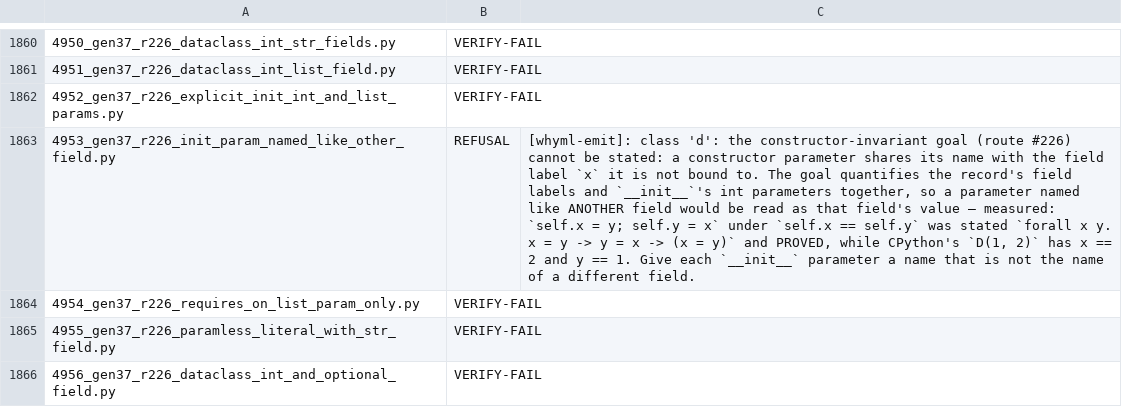
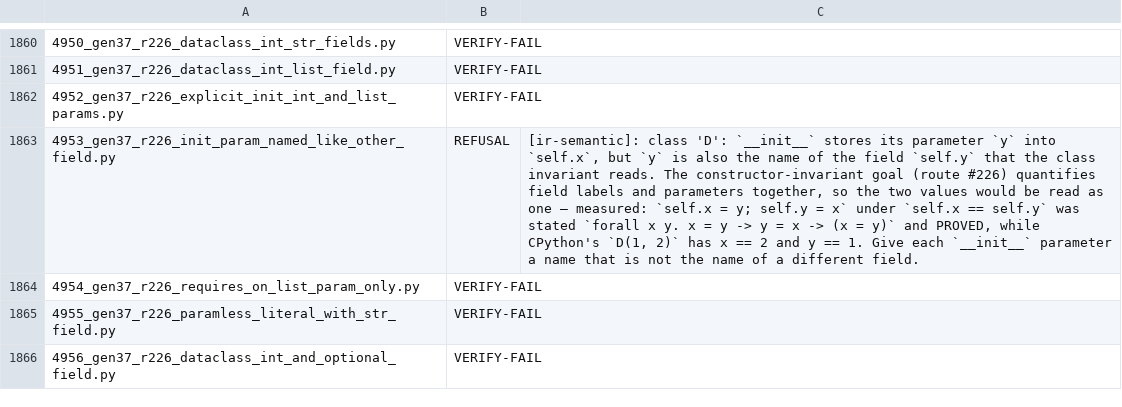
Before and after one commit to fderepas/pycsl, a TSV file: bin/refusal-witness-census.tsv, drawn as a sheet; only a part is shown, gaps mark what is left out; the diff names each change by its address in the sheet, - before the commit and + after, or states it on an @@ line.

```diff
--- a/bin/refusal-witness-census.tsv
+++ b/bin/refusal-witness-census.tsv
-C1863: [whyml-emit]: class 'd': the constructor-invariant goal (route #226) cannot be stated: a constructor parameter shares its name with the field label `x` it is not bound to. The goal quantifies the record's field labels and `__init__`'s int parameters together, so a parameter named like ANOTHER field would be read as that field's value — measured:…
+C1863: [ir-semantic]: class 'D': `__init__` stores its parameter `y` into `self.x`, but `y` is also the name of the field `self.y` that the class invariant reads. The constructor-invariant goal (route #226) quantifies field labels and parameters together, so the two values would be read as one — measured:…
```
Also changed, not shown: 2 other files.
